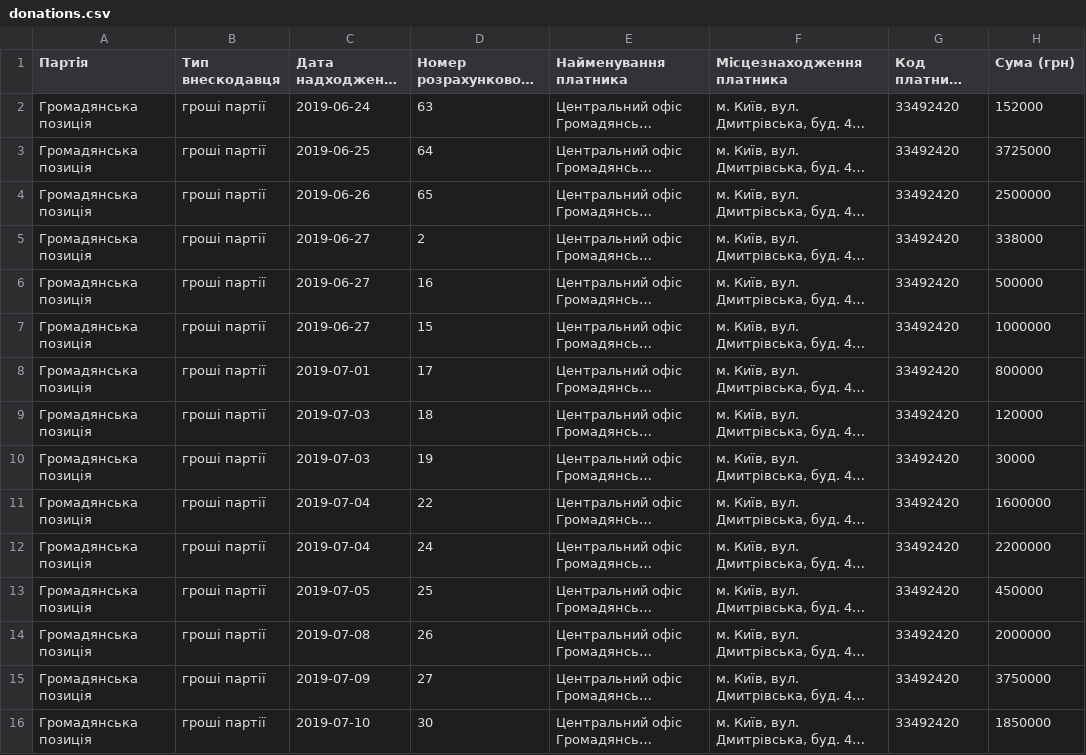
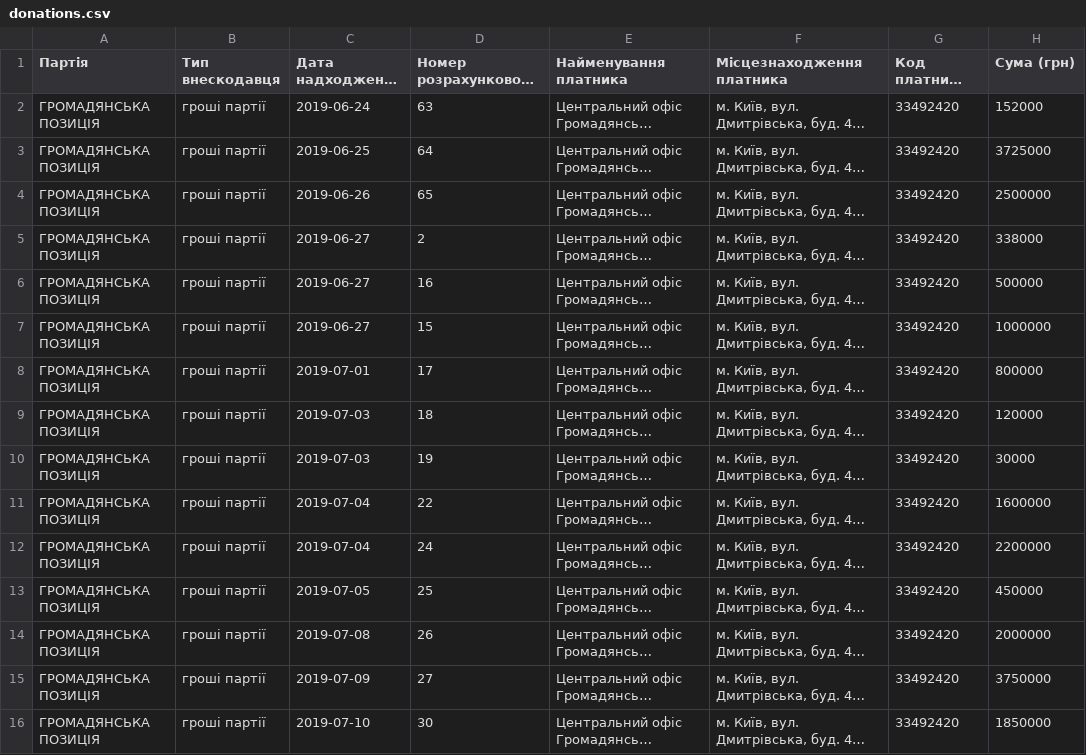
Before and after one commit to chesnolabs/election2019_party_reports_data, a CSV file: Громадянська позиція/donations.csv, drawn as a sheet; long unchanged cells end in …; the diff names each change by its address in the sheet, - before the commit and + after, or states it on an @@ line.

```diff
--- a/Громадянська позиція/donations.csv
+++ b/Громадянська позиція/donations.csv
-A2:A16 (Партія): Громадянська позиція
+A2:A16 (Партія): ГРОМАДЯНСЬКА ПОЗИЦІЯ
```
Also changed, not shown: Європейська солідарність/donations.csv, Європейська солідарність/expenses.csv, 22 other files.
